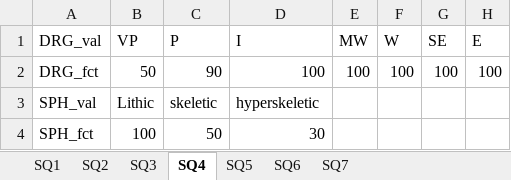
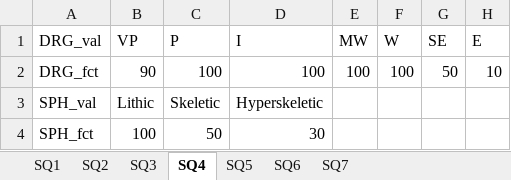
Before and after one commit to gicait/PyAEZ, an Excel workbook: data_input/maiz_soil_params_irr.xlsx, sheet SQ4, drawn as a sheet; values as stored, in another font and other column widths than the file's, no borders; the diff names each change by its address in the sheet, - before the commit and + after, or states it on an @@ line.

```diff
--- a/data_input/maiz_soil_params_irr.xlsx (sheet SQ4)
+++ b/data_input/maiz_soil_params_irr.xlsx (sheet SQ4)
-B2 (VP): 50
+B2 (VP): 90
-C2 (P): 90
+C2 (P): 100
-G2 (SE): 100
+G2 (SE): 50
-H2 (E): 100
+H2 (E): 10
-C3 (P): skeletic
+C3 (P): Skeletic
-D3 (I): hyperskeletic
+D3 (I): Hyperskeletic
```
Also changed, not shown: sheet SQ3, sheet SQ2, sheet SQ7, sheet SQ1, sheet SQ6, sheet SQ5, data_input/maiz_soil_params_rain.xlsx, 19 other files.
